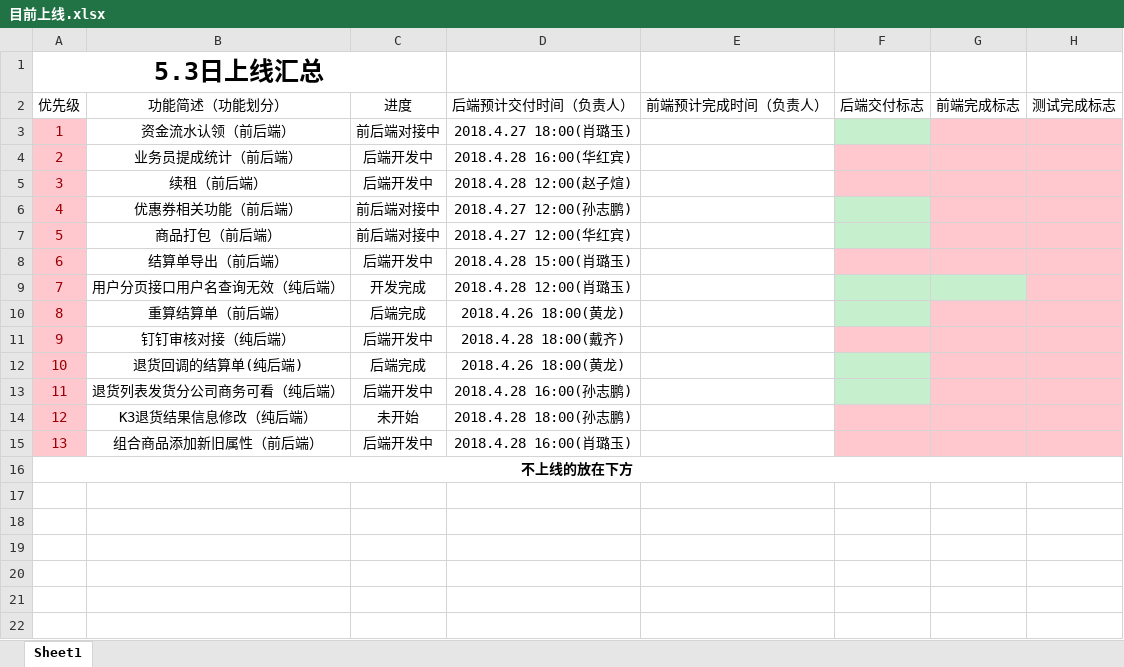
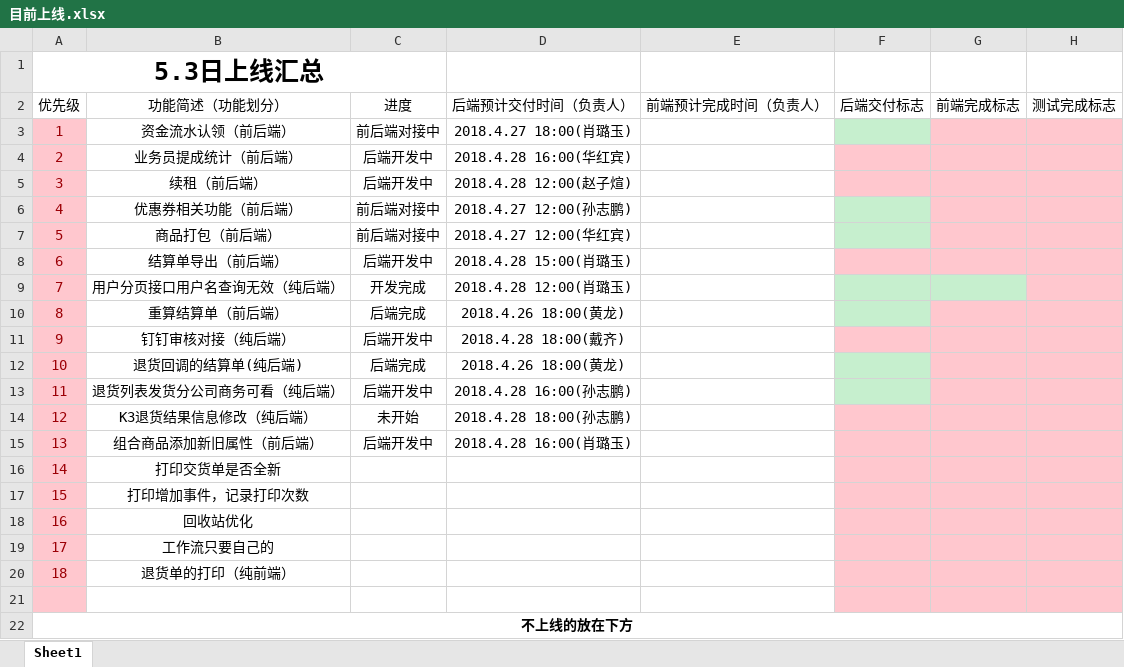
Before and after one commit to moutainhigh/lxzl-erp, an Excel workbook: 目前上线.xlsx, sheet Sheet1, drawn as a sheet; values as stored, in another font and other column widths than the file's, no borders; removed rows and columns are numbered as before the commit, all else as after; the diff names each change by its address in the sheet, - before the commit and + after, or states it on an @@ line.

Commit message:
修改上线内容

```diff
--- a/目前上线.xlsx (sheet Sheet1)
+++ b/目前上线.xlsx (sheet Sheet1)
+row 16: 14 | 打印交货单是否全新
+row 17: 15 | 打印增加事件，记录打印次数
+row 18: 16 | 回收站优化
+row 19: 17 | 工作流只要自己的
+row 20: 18 | 退货单的打印（纯前端）
@@ column A (优先级) renumbered in row 21 @@
-A21 fill: none
+A21 fill: #FFC7CE
-A16:H16 merged
-F21:H21 fill: none
+F21:H21 fill: #FFC7CE
+row 22: 不上线的放在下方
```
